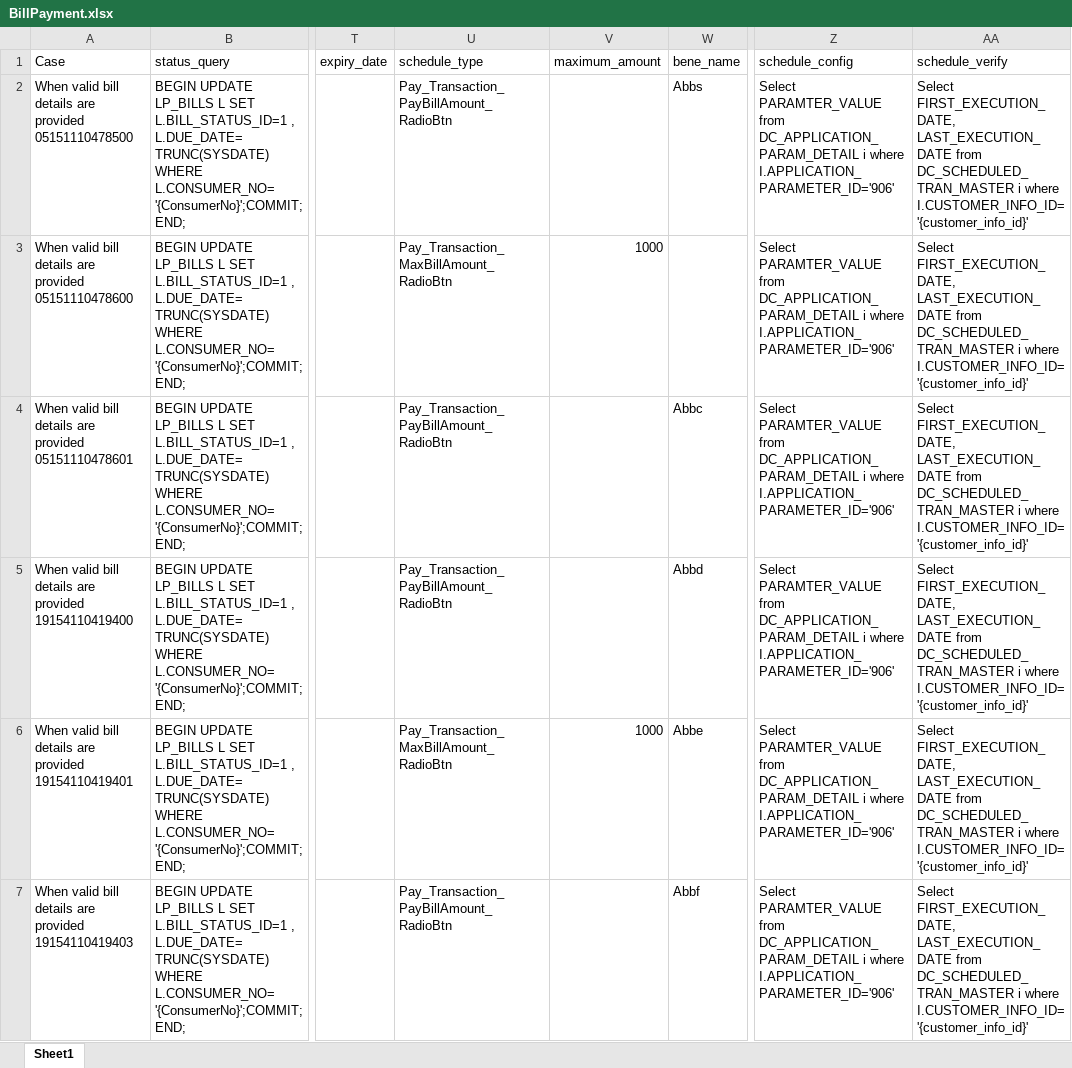
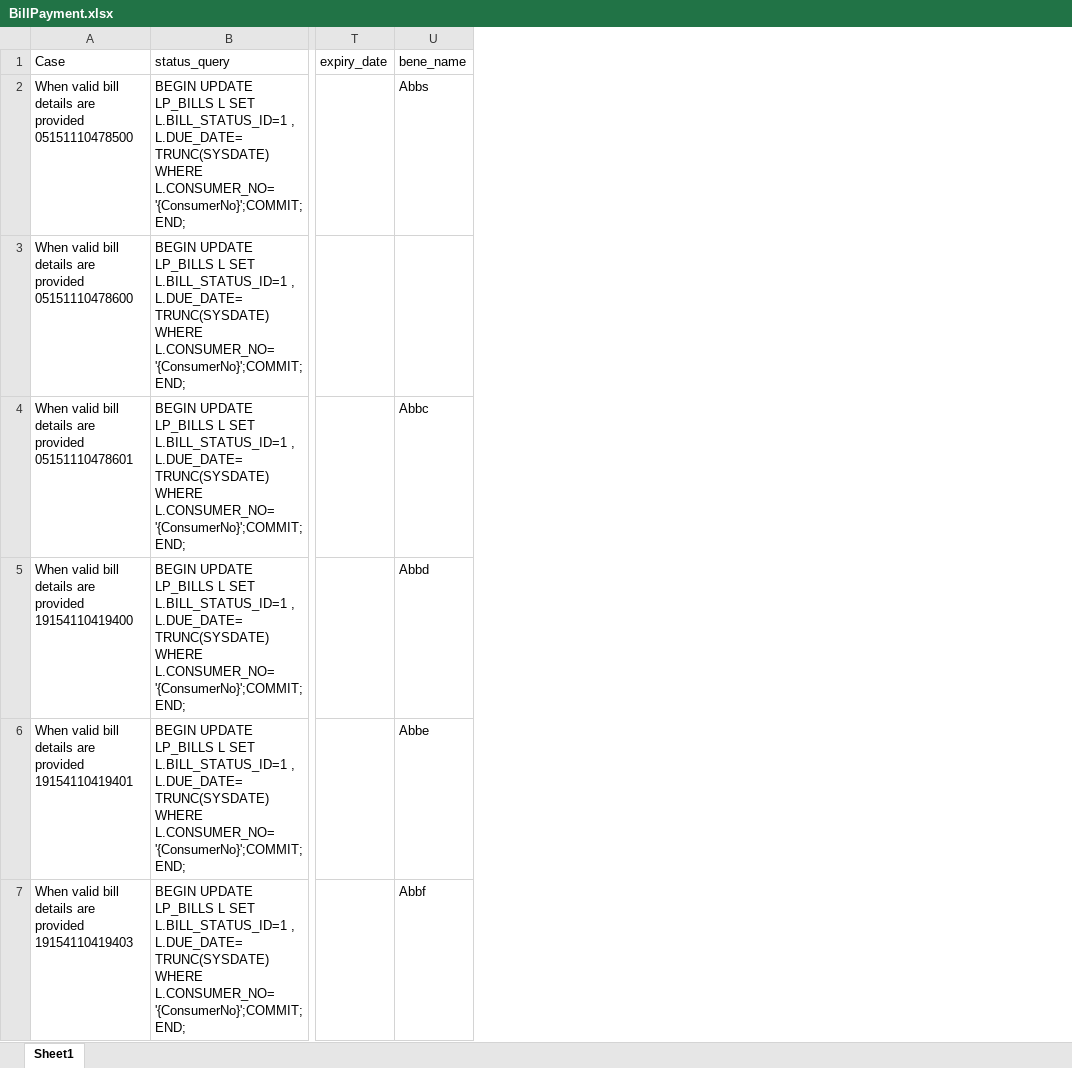
Before and after one commit to MojizMehdi/MojizMehdi, an Excel workbook: HBLAutomationAndroid/Resources/Feature/HBLMobile/Data/BillPayment.xlsx, sheet Sheet1, drawn as a sheet; only a part is shown, gaps mark what is left out; values as stored, in another font and other column widths than the file's, no borders; the diff names each change by its address in the sheet, - before the commit and + after, or states it on an @@ line.

```diff
--- a/HBLAutomationAndroid/Resources/Feature/HBLMobile/Data/BillPayment.xlsx (sheet Sheet1)
+++ b/HBLAutomationAndroid/Resources/Feature/HBLMobile/Data/BillPayment.xlsx (sheet Sheet1)
-column U (schedule_type), rows 2-7: Pay_Transaction_PayBillAmount_RadioBtn | Pay_Transaction_MaxBillAmount_RadioBtn | Pay_Transaction_PayBillAmount_RadioBtn | Pay_Transaction_PayBillAmount_RadioBtn | Pay_Transaction_MaxBillAmount_RadioBtn | Pay_Transaction_PayBillAmount_RadioBtn
-column V (maximum_amount), rows 3-6: 1000 |  |  | 1000
-column Z (schedule_config), rows 2-7: all Select PARAMTER_VALUE from DC_APPLICATION_PARAM_DETAIL i where I.APPLICATION_PARAMETER_ID='906'
-column AA (schedule_verify), rows 2-7: all Select FIRST_EXECUTION_DATE, LAST_EXECUTION_DATE from DC_SCHEDULED_TRAN_MASTER i where I.CUSTOMER_INFO_ID='{customer_info_id}'
```
Also changed, not shown: HBLAutomationAndroid/Resources/Feature/HBLMobile/Data/CreditRegistration.xlsx, HBLAutomationAndroid/Resources/Feature/HBLMobile/Data/DebitRegistration.xlsx, 36 other files.
